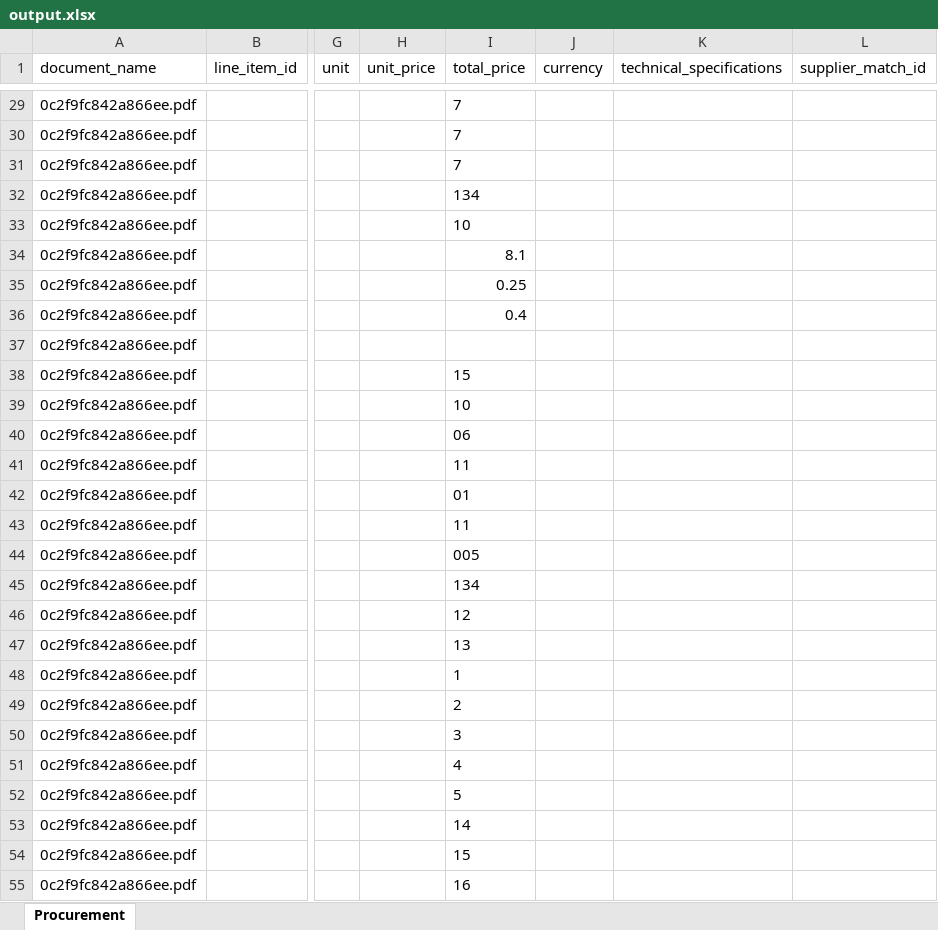
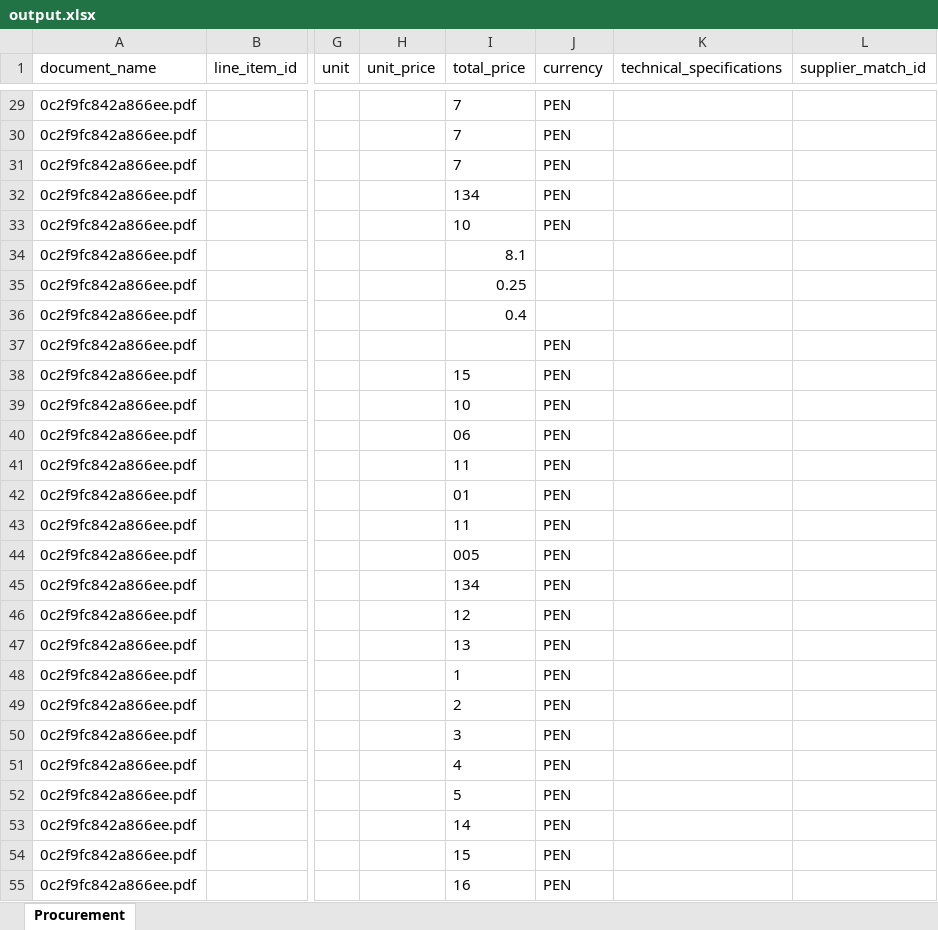
Before and after one commit to Emily8883/Procurement-Data-Extraction, an Excel workbook: output/output.xlsx, sheet Procurement, drawn as a sheet; only a part is shown, gaps mark what is left out; values as stored, in another font and other column widths than the file's, no borders; the diff covers the shown part only; the diff names each change by its address in the sheet, - before the commit and + after, or states it on an @@ line.

```diff
--- a/output/output.xlsx (sheet Procurement)
+++ b/output/output.xlsx (sheet Procurement)
-J29:J33 (currency): (empty)
+J29:J33 (currency): PEN
-J37:J55 (currency): (empty)
+J37:J55 (currency): PEN
```
Also changed, not shown: 61 edited cells elsewhere in this sheet, 9 other files.
